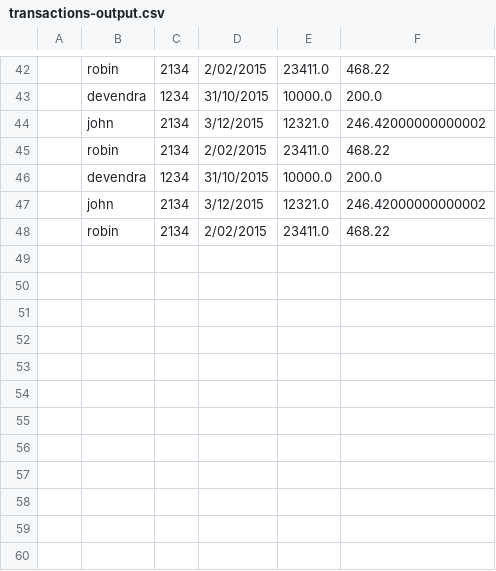
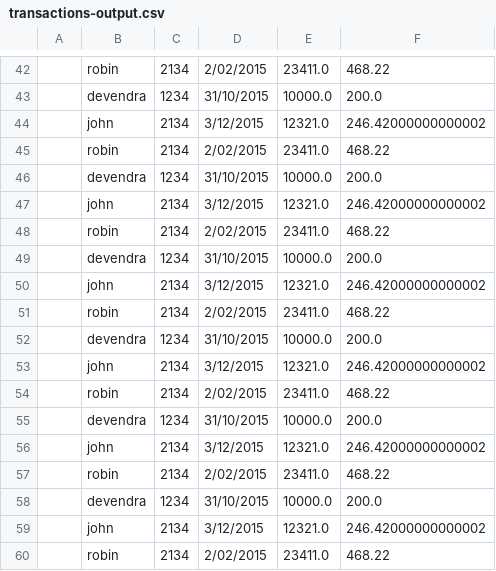
Before and after one commit to fapinheiro/spring-batch, a CSV file: output/transactions-output.csv, drawn as a sheet; only a part is shown, gaps mark what is left out.

```diff
--- a/output/transactions-output.csv
+++ b/output/transactions-output.csv
@@ -48 +48,13 @@
 ,robin,2134,2/02/2015,23411.0,468.22
+,devendra,1234,31/10/2015,10000.0,200.0
+,john,2134,3/12/2015,12321.0,246.42000000000002
+,robin,2134,2/02/2015,23411.0,468.22
+,devendra,1234,31/10/2015,10000.0,200.0
+,john,2134,3/12/2015,12321.0,246.42000000000002
+,robin,2134,2/02/2015,23411.0,468.22
+,devendra,1234,31/10/2015,10000.0,200.0
+,john,2134,3/12/2015,12321.0,246.42000000000002
+,robin,2134,2/02/2015,23411.0,468.22
+,devendra,1234,31/10/2015,10000.0,200.0
+,john,2134,3/12/2015,12321.0,246.42000000000002
+,robin,2134,2/02/2015,23411.0,468.22
```
Also changed, not shown: 2 other files.
